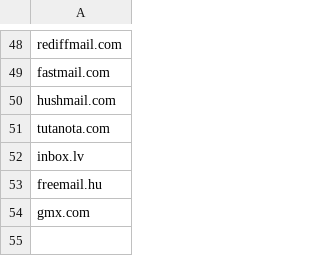
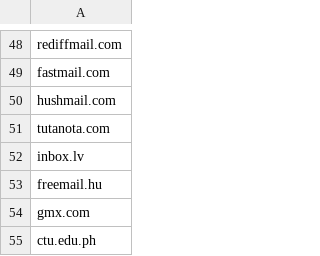
Before and after one commit to obcfaces/obcfaces, a CSV file: src/data/email-whitelist.csv, drawn as a sheet; only a part is shown, gaps mark what is left out.

```diff
--- a/src/data/email-whitelist.csv
+++ b/src/data/email-whitelist.csv
@@ -54 +54,2 @@ freemail.hu
 gmx.com
+ctu.edu.ph
```
Also changed, not shown: 1 other file.
